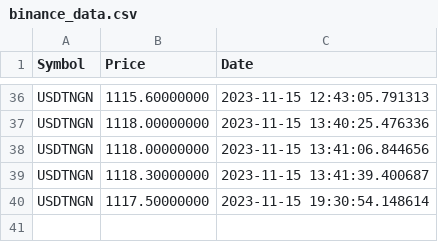
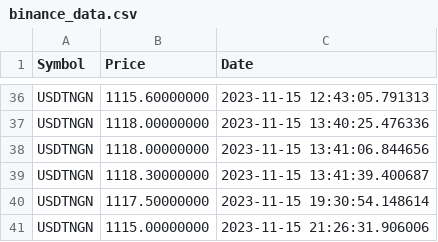
Before and after one commit to gbemike/binanceTest, a CSV file: binance_data.csv, drawn as a sheet; only a part is shown, gaps mark what is left out; the diff names each change by its address in the sheet, - before the commit and + after, or states it on an @@ line.

```diff
--- a/binance_data.csv
+++ b/binance_data.csv
+row 41: USDTNGN | 1115.00000000 | 2023-11-15 21:26:31.906006
```
Also changed, not shown: 4 other files.
